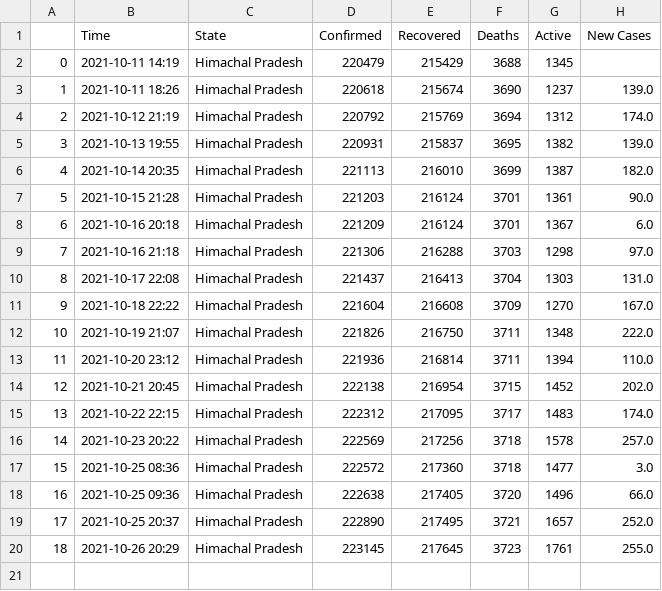
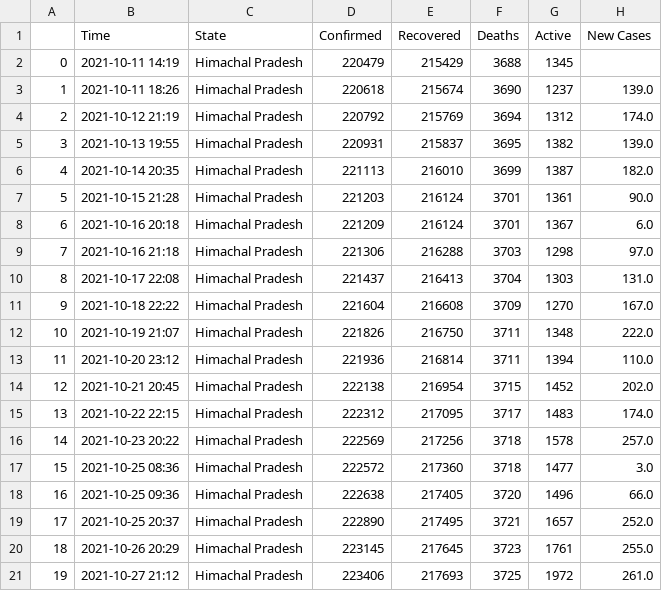
Before and after one commit to dakkshesh07/Covid19_India_Data, a CSV file: Himachal Pradesh/data-Himachal Pradesh.csv, drawn as a sheet; the diff names each change by its address in the sheet, - before the commit and + after, or states it on an @@ line.

Commit message:
upload updated datasets, fetched on 2021-10-27 21:12

```diff
--- a/Himachal Pradesh/data-Himachal Pradesh.csv
+++ b/Himachal Pradesh/data-Himachal Pradesh.csv
+row 21: 19 | 2021-10-27 21:12 | Himachal Pradesh | 223406 | 217693 | 3725 | 1972 | 261.0
```
Also changed, not shown: Gujarat/data-Gujarat.csv, Jammu and Kashmir/data-Jammu and Kashmir.csv, 7 other files.
